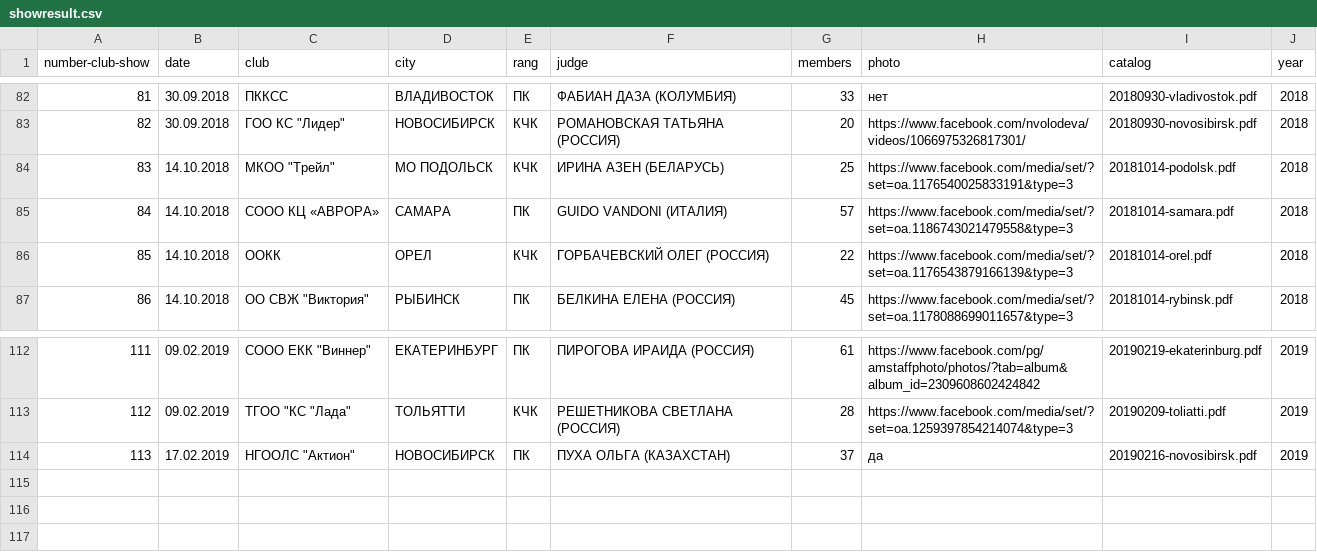
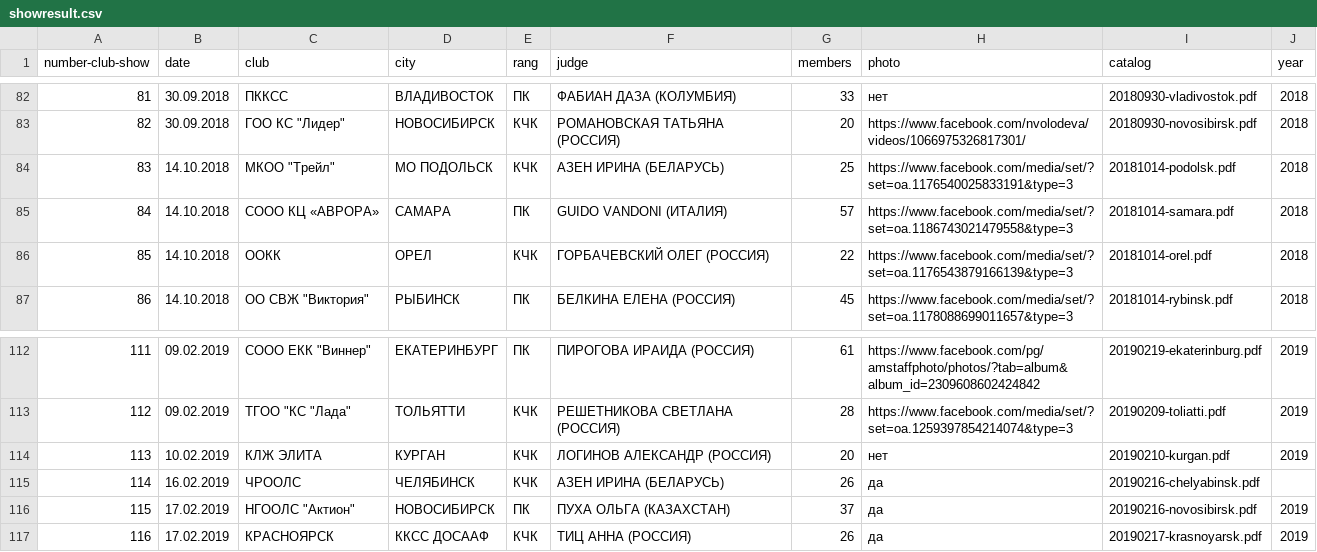
Before and after one commit to Itzamna/nkp-spitz, a CSV file: _data/showresult.csv, drawn as a sheet; only a part is shown, gaps mark what is left out; addresses are those after the commit; the diff names each change by its address in the sheet, - before the commit and + after, or states it on an @@ line.

```diff
--- a/_data/showresult.csv
+++ b/_data/showresult.csv
-F84 (judge): ИРИНА АЗЕН (БЕЛАРУСЬ)
+F84 (judge): АЗЕН ИРИНА (БЕЛАРУСЬ)
+row 114: 113 | 10.02.2019 | КЛЖ ЭЛИТА | КУРГАН | КЧК | ЛОГИНОВ АЛЕКСАНДР (РОССИЯ) | 20 | нет | 20190210-kurgan.pdf | 2019
+row 115: 114 | 16.02.2019 | ЧРООЛС | ЧЕЛЯБИНСК | КЧК | АЗЕН ИРИНА (БЕЛАРУСЬ) | 26 | да | 20190216-chelyabinsk.pdf
@@ column A (number-club-show) renumbered in row 116 @@
+row 117: 116 | 17.02.2019 | КРАСНОЯРСК | ККСС ДОСААФ | КЧК | ТИЦ АННА (РОССИЯ) | 26 | да | 20190217-krasnoyarsk.pdf | 2019
```
Also changed, not shown: _data/calendar2019.csv, 5 other files.
